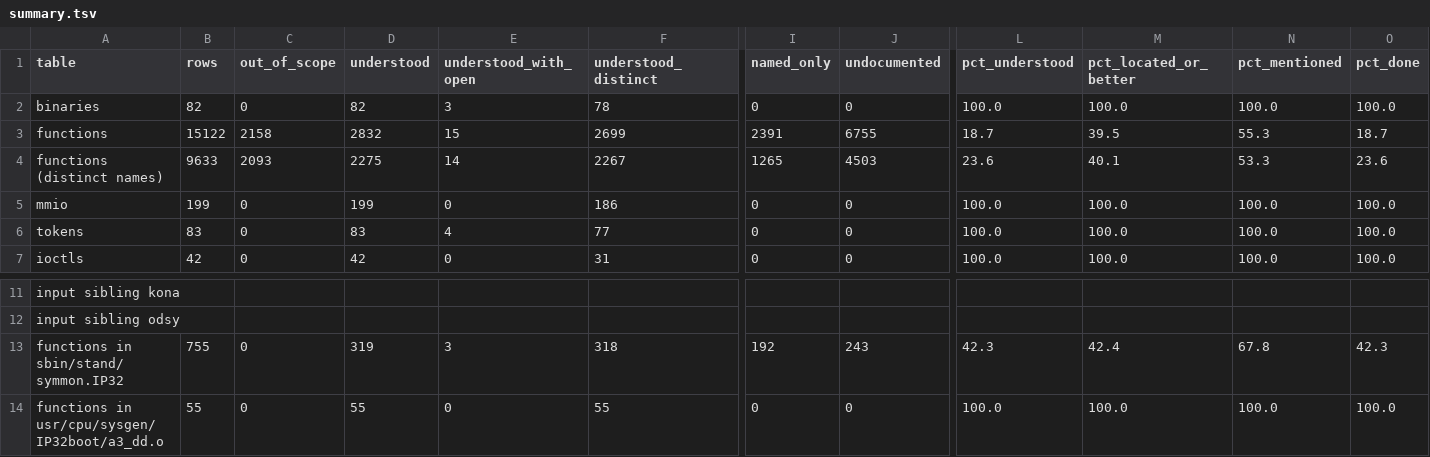
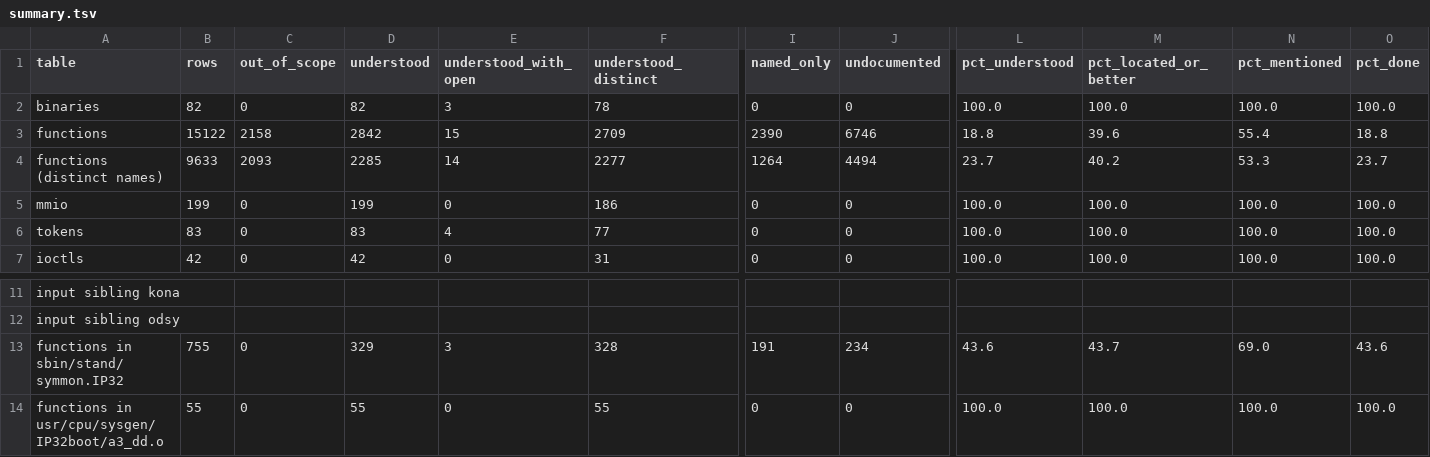
Before and after one commit to jamesbraid/crime, a TSV file: docs/inventory/summary.tsv, drawn as a sheet; only a part is shown, gaps mark what is left out; the diff names each change by its address in the sheet, - before the commit and + after, or states it on an @@ line.

Commit message:
functions: read ten symmon routines for text-port drawing, symbol lookup, serial setup and clock frequency
Each entry was read in full against the 6.5.30 disassembly and compared with
the 6.5.7 standalone-library or debugger source it matches. The batch covers
the text-port glyph and background drawing, the backtrace command, kernel
symbol lookup, boot-device path building, serial controller registration,
processor number lookup, clock frequency estimation, the per-processor record
set-up and string-list replacement.

```diff
--- a/docs/inventory/summary.tsv
+++ b/docs/inventory/summary.tsv
-D3 (understood): 2832
+D3 (understood): 2842
-F3 (understood_distinct): 2699
+F3 (understood_distinct): 2709
-I3 (named_only): 2391
+I3 (named_only): 2390
-J3 (undocumented): 6755
+J3 (undocumented): 6746
-L3 (pct_understood): 18.7
+L3 (pct_understood): 18.8
-M3 (pct_located_or_better): 39.5
+M3 (pct_located_or_better): 39.6
-N3 (pct_mentioned): 55.3
+N3 (pct_mentioned): 55.4
-O3 (pct_done): 18.7
+O3 (pct_done): 18.8
-D4 (understood): 2275
+D4 (understood): 2285
-F4 (understood_distinct): 2267
+F4 (understood_distinct): 2277
-I4 (named_only): 1265
+I4 (named_only): 1264
-J4 (undocumented): 4503
+J4 (undocumented): 4494
-L4 (pct_understood): 23.6
+L4 (pct_understood): 23.7
-M4 (pct_located_or_better): 40.1
+M4 (pct_located_or_better): 40.2
-O4 (pct_done): 23.6
+O4 (pct_done): 23.7
-D13 (understood): 319
+D13 (understood): 329
-F13 (understood_distinct): 318
+F13 (understood_distinct): 328
-I13 (named_only): 192
+I13 (named_only): 191
-J13 (undocumented): 243
+J13 (undocumented): 234
-L13 (pct_understood): 42.3
+L13 (pct_understood): 43.6
-M13 (pct_located_or_better): 42.4
+M13 (pct_located_or_better): 43.7
-N13 (pct_mentioned): 67.8
+N13 (pct_mentioned): 69.0
-O13 (pct_done): 42.3
+O13 (pct_done): 43.6
```
Also changed, not shown: 3 other files.
